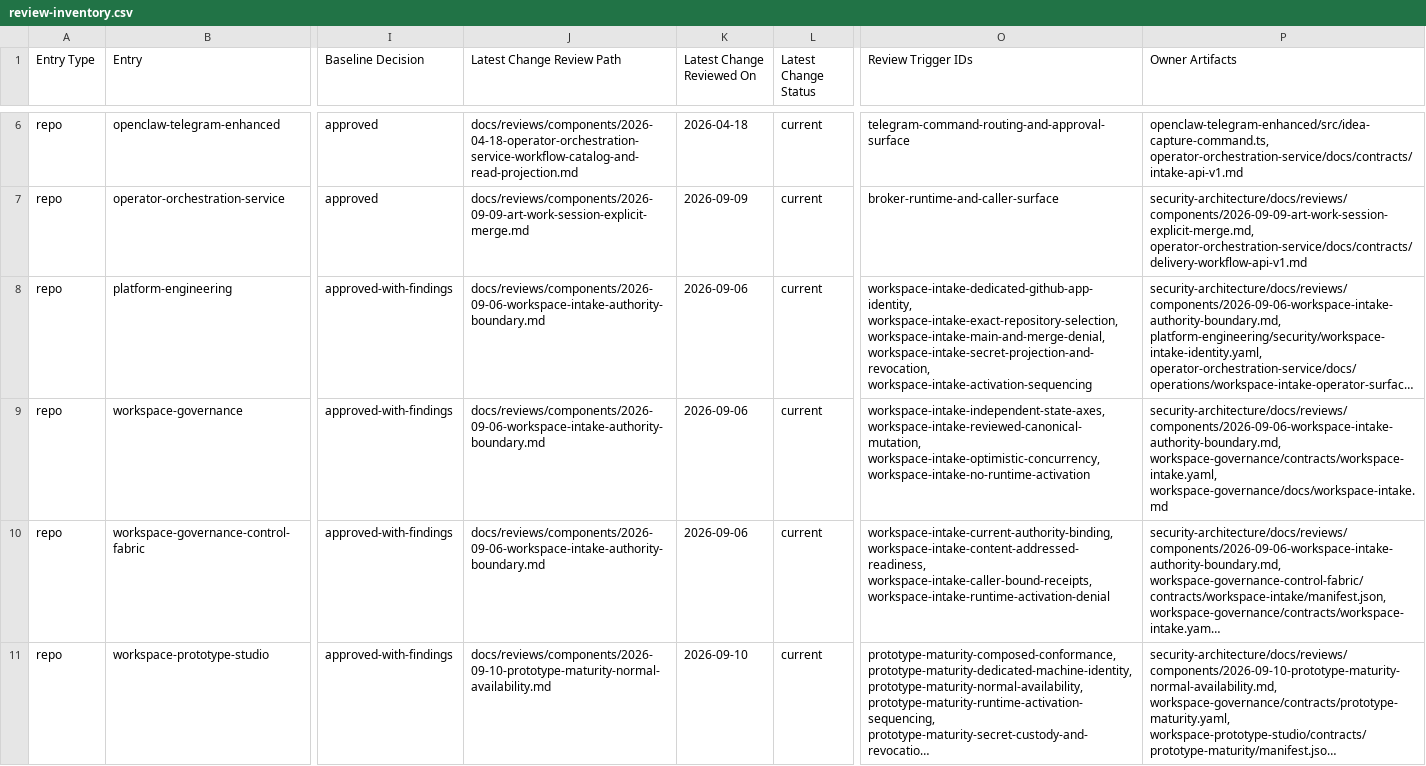
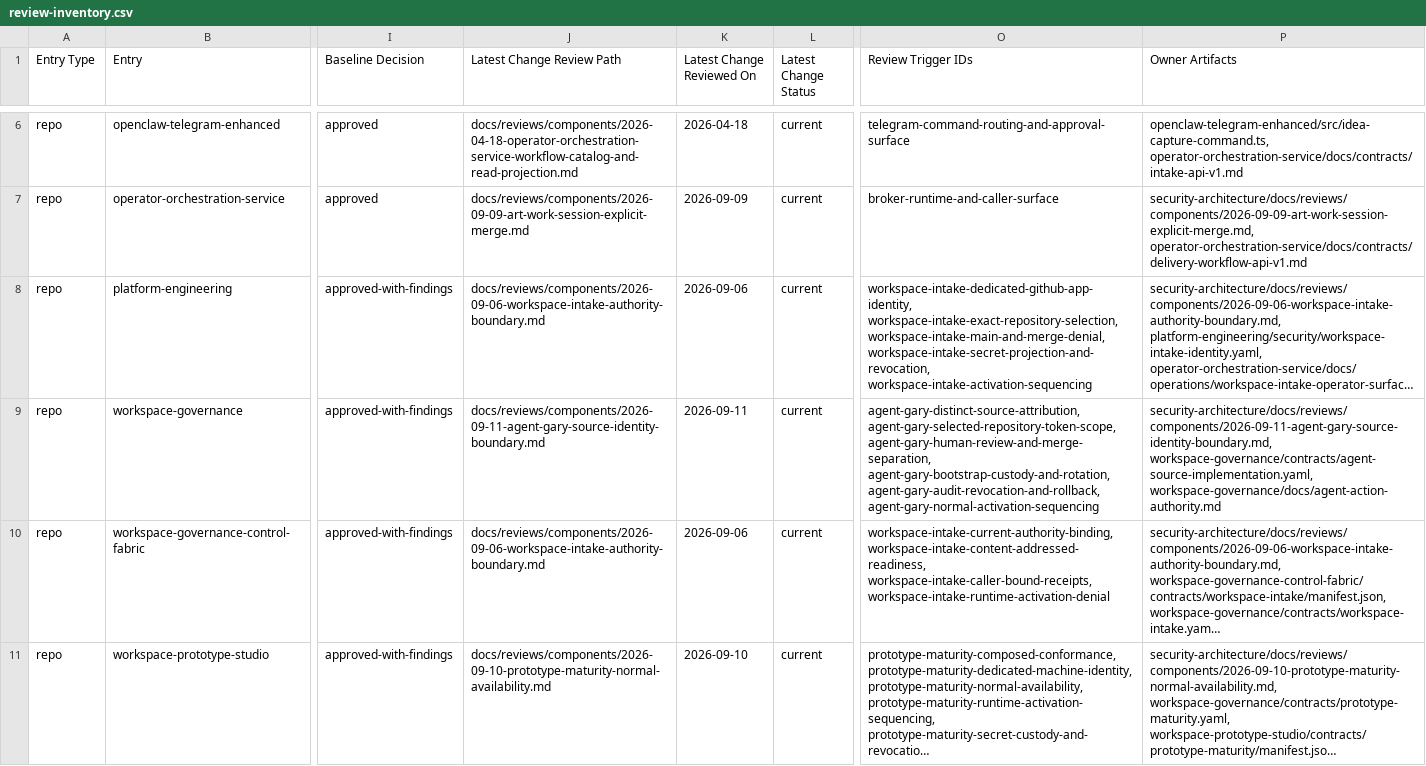
Before and after one commit to mfshaf7/security-architecture, a CSV file: registers/csv/review-inventory.csv, drawn as a sheet; only a part is shown, gaps mark what is left out; long unchanged cells end in …; the diff names each change by its address in the sheet, - before the commit and + after, or states it on an @@ line.

```diff
--- a/registers/csv/review-inventory.csv
+++ b/registers/csv/review-inventory.csv
-J9 (Latest Change Review Path): docs/reviews/components/2026-09-06-workspace-intake-authority-boundary.md
+J9 (Latest Change Review Path): docs/reviews/components/2026-09-11-agent-gary-source-identity-boundary.md
-K9 (Latest Change Reviewed On): 2026-09-06
+K9 (Latest Change Reviewed On): 2026-09-11
-O9 (Review Trigger IDs): workspace-intake-independent-state-axes, workspace-intake-reviewed-canonical-mutation, workspace-intake-optimistic-concurrency, workspace-intake-no-runtime-activation
+O9 (Review Trigger IDs): agent-gary-distinct-source-attribution, agent-gary-selected-repository-token-scope, agent-gary-human-review-and-merge-separation, agent-gary-bootstrap-custody-and-rotation, agent-gary-audit-revocation-and-rollback, agent-gary-normal-activation-sequencing
-P9 (Owner Artifacts): security-architecture/docs/reviews/components/2026-09-06-workspace-intake-authority-boundary.md, workspace-governance/contracts/workspace-intake.yaml, workspace-governance/docs/workspace-intake.md
+P9 (Owner Artifacts): security-architecture/docs/reviews/components/2026-09-11-agent-gary-source-identity-boundary.md, workspace-governance/contracts/agent-source-implementation.yaml, workspace-governance/docs/agent-action-authority.md
```
Also changed, not shown: 6 other files.
